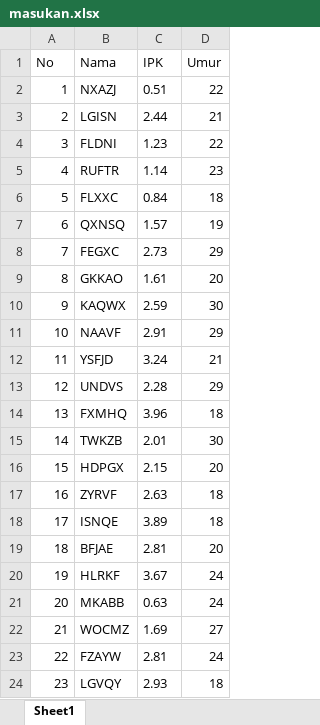
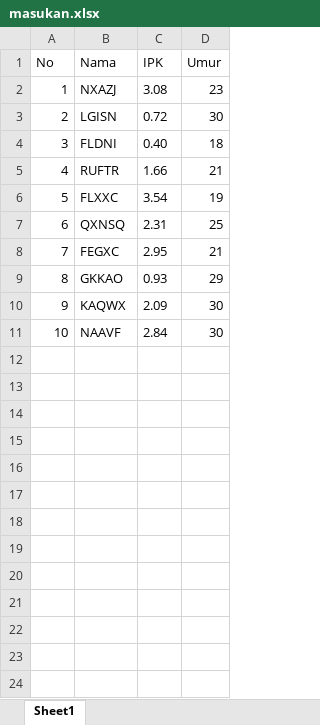
Before and after one commit to Rizkyfajri/Tugas_Kelompok_AI_Fuzzy, an Excel workbook: Tugas_Kelompok_AI_Fuzzy/masukan.xlsx, sheet Sheet1, drawn as a sheet; only a part is shown; values as stored, in another font and other column widths than the file's, no borders; the diff covers the shown part only; the diff names each change by its address in the sheet, - before the commit and + after, or states it on an @@ line.

```diff
--- a/Tugas_Kelompok_AI_Fuzzy/masukan.xlsx (sheet Sheet1)
+++ b/Tugas_Kelompok_AI_Fuzzy/masukan.xlsx (sheet Sheet1)
-C2 (IPK): 0.51
+C2 (IPK): 3.08
-D2 (Umur): 22
+D2 (Umur): 23
-C3 (IPK): 2.44
+C3 (IPK): 0.72
-D3 (Umur): 21
+D3 (Umur): 30
-C4 (IPK): 1.23
+C4 (IPK): 0.40
-D4 (Umur): 22
+D4 (Umur): 18
-C5 (IPK): 1.14
+C5 (IPK): 1.66
-D5 (Umur): 23
+D5 (Umur): 21
-C6 (IPK): 0.84
+C6 (IPK): 3.54
-D6 (Umur): 18
+D6 (Umur): 19
-C7 (IPK): 1.57
+C7 (IPK): 2.31
-D7 (Umur): 19
+D7 (Umur): 25
-C8 (IPK): 2.73
+C8 (IPK): 2.95
-D8 (Umur): 29
+D8 (Umur): 21
-C9 (IPK): 1.61
+C9 (IPK): 0.93
-D9 (Umur): 20
+D9 (Umur): 29
-C10 (IPK): 2.59
+C10 (IPK): 2.09
-C11 (IPK): 2.91
+C11 (IPK): 2.84
-D11 (Umur): 29
+D11 (Umur): 30
-row 12: 11 | YSFJD | 3.24 | 21
-row 13: 12 | UNDVS | 2.28 | 29
-row 14: 13 | FXMHQ | 3.96 | 18
-row 15: 14 | TWKZB | 2.01 | 30
-row 16: 15 | HDPGX | 2.15 | 20
-row 17: 16 | ZYRVF | 2.63 | 18
-row 18: 17 | ISNQE | 3.89 | 18
-row 19: 18 | BFJAE | 2.81 | 20
-row 20: 19 | HLRKF | 3.67 | 24
-row 21: 20 | MKABB | 0.63 | 24
-row 22: 21 | WOCMZ | 1.69 | 27
-row 23: 22 | FZAYW | 2.81 | 24
-row 24: 23 | LGVQY | 2.93 | 18
```
Also changed, not shown: 77 removed rows elsewhere in this sheet, 1 other file.
